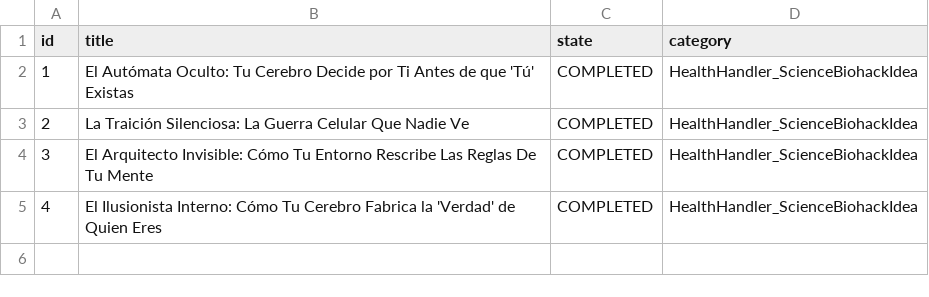
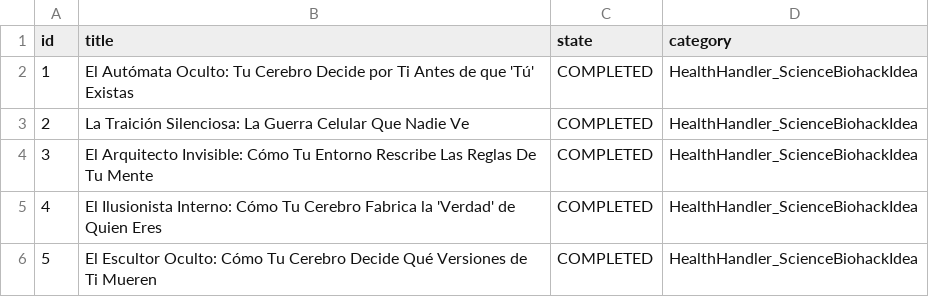
Before and after one commit to danielbenavides2001-blip/AI-Health-Instagram-Engine, a CSV file: flows/image_content_generator/out_short/ideas_tracking.csv, drawn as a sheet; the diff names each change by its address in the sheet, - before the commit and + after, or states it on an @@ line.

Commit message:
chore: update instagram post history [skip ci]

```diff
--- a/flows/image_content_generator/out_short/ideas_tracking.csv
+++ b/flows/image_content_generator/out_short/ideas_tracking.csv
+row 6: 5 | El Escultor Oculto: Cómo Tu Cerebro Decide Qué Versiones de Ti Mueren | COMPLETED | HealthHandler_ScienceBiohackIdea
```
